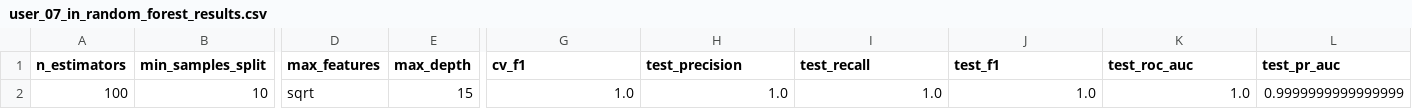
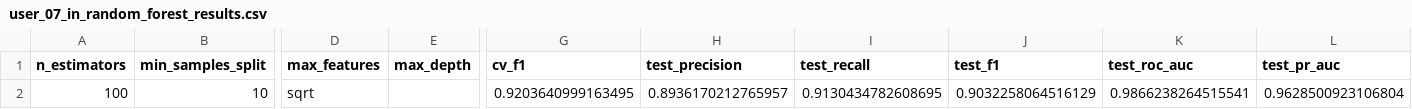
Before and after one commit to hemasri0106-cell/Real-Time-Fraud-Detection-in-Digital-Payments-Using-Behavioral-Analytics, a CSV file: results/user_07_in_random_forest_results.csv, drawn as a sheet; only a part is shown, gaps mark what is left out; the diff names each change by its address in the sheet, - before the commit and + after, or states it on an @@ line.

```diff
--- a/results/user_07_in_random_forest_results.csv
+++ b/results/user_07_in_random_forest_results.csv
-E2 (max_depth): 15
+E2 (max_depth): (empty)
-G2 (cv_f1): 1.0
+G2 (cv_f1): 0.9203640999163495
-H2 (test_precision): 1.0
+H2 (test_precision): 0.8936170212765957
-I2 (test_recall): 1.0
+I2 (test_recall): 0.9130434782608695
-J2 (test_f1): 1.0
+J2 (test_f1): 0.9032258064516129
-K2 (test_roc_auc): 1.0
+K2 (test_roc_auc): 0.9866238264515541
-L2 (test_pr_auc): 0.9999999999999999
+L2 (test_pr_auc): 0.9628500923106804
```
Also changed, not shown: results/final_rf_metrics_in.csv, results/final_xgboost_metrics_in.csv, 49 other files.
